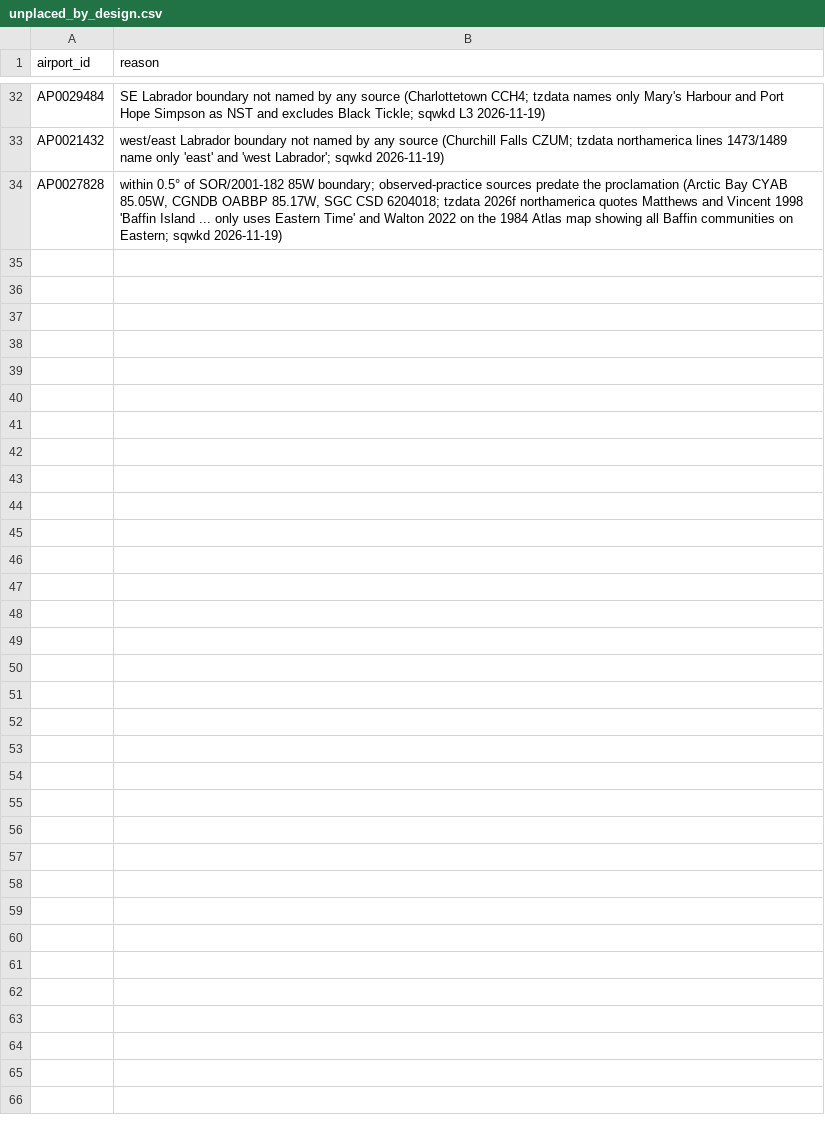
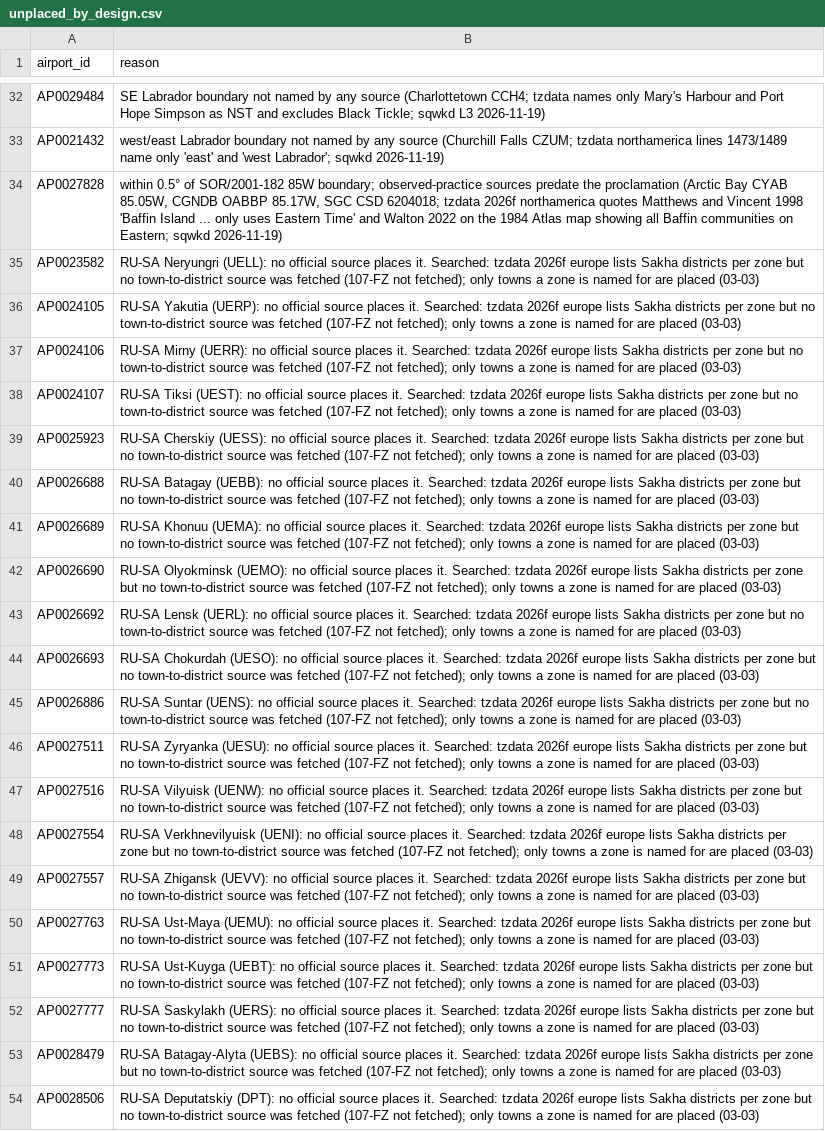
Before and after one commit to fairchildbrad/aeronav-db, a CSV file: identity/tz/unplaced_by_design.csv, drawn as a sheet; only a part is shown, gaps mark what is left out.

```diff
--- a/identity/tz/unplaced_by_design.csv
+++ b/identity/tz/unplaced_by_design.csv
@@ -34 +34,21 @@ AP0021432,"west/east Labrador boundary not named by any source (Churchill Falls
 AP0027828,"within 0.5° of SOR/2001-182 85W boundary; observed-practice sources predate the proclamation (Arctic Bay CYAB 85.05W, CGNDB OABBP 85.17W, SGC CSD 6204018; tzdata 2026f northamerica quotes Matthews and Vincent 1998 'Baffin Island ... only uses Eastern Time' and Walton 2022 on the 1984 Atlas map showing all Baffin communities on Eastern; sqwkd 2026-11-19)"
+AP0023582,RU-SA Neryungri (UELL): no official source places it. Searched: tzdata 2026f europe lists Sakha districts per zone but no town-to-district source was fetched (107-FZ not fetched); only towns a zone is named for are placed (03-03)
+AP0024105,RU-SA Yakutia (UERP): no official source places it. Searched: tzdata 2026f europe lists Sakha districts per zone but no town-to-district source was fetched (107-FZ not fetched); only towns a zone is named for are placed (03-03)
+AP0024106,RU-SA Mirny (UERR): no official source places it. Searched: tzdata 2026f europe lists Sakha districts per zone but no town-to-district source was fetched (107-FZ not fetched); only towns a zone is named for are placed (03-03)
+AP0024107,RU-SA Tiksi (UEST): no official source places it. Searched: tzdata 2026f europe lists Sakha districts per zone but no town-to-district source was fetched (107-FZ not fetched); only towns a zone is named for are placed (03-03)
+AP0025923,RU-SA Cherskiy (UESS): no official source places it. Searched: tzdata 2026f europe lists Sakha districts per zone but no town-to-district source was fetched (107-FZ not fetched); only towns a zone is named for are placed (03-03)
+AP0026688,RU-SA Batagay (UEBB): no official source places it. Searched: tzdata 2026f europe lists Sakha districts per zone but no town-to-district source was fetched (107-FZ not fetched); only towns a zone is named for are placed (03-03)
+AP0026689,RU-SA Khonuu (UEMA): no official source places it. Searched: tzdata 2026f europe lists Sakha districts per zone but no town-to-district source was fetched (107-FZ not fetched); only towns a zone is named for are placed (03-03)
+AP0026690,RU-SA Olyokminsk (UEMO): no official source places it. Searched: tzdata 2026f europe lists Sakha districts per zone but no town-to-district source was fetched (107-FZ not fetched); only towns a zone is named for are placed (03-03)
+AP0026692,RU-SA Lensk (UERL): no official source places it. Searched: tzdata 2026f europe lists Sakha districts per zone but no town-to-district source was fetched (107-FZ not fetched); only towns a zone is named for are placed (03-03)
+AP0026693,RU-SA Chokurdah (UESO): no official source places it. Searched: tzdata 2026f europe lists Sakha districts per zone but no town-to-district source was fetched (107-FZ not fetched); only towns a zone is named for are placed (03-03)
+AP0026886,RU-SA Suntar (UENS): no official source places it. Searched: tzdata 2026f europe lists Sakha districts per zone but no town-to-district source was fetched (107-FZ not fetched); only towns a zone is named for are placed (03-03)
+AP0027511,RU-SA Zyryanka (UESU): no official source places it. Searched: tzdata 2026f europe lists Sakha districts per zone but no town-to-district source was fetched (107-FZ not fetched); only towns a zone is named for are placed (03-03)
+AP0027516,RU-SA Vilyuisk (UENW): no official source places it. Searched: tzdata 2026f europe lists Sakha districts per zone but no town-to-district source was fetched (107-FZ not fetched); only towns a zone is named for are placed (03-03)
+AP0027554,RU-SA Verkhnevilyuisk (UENI): no official source places it. Searched: tzdata 2026f europe lists Sakha districts per zone but no town-to-district source was fetched (107-FZ not fetched); only towns a zone is named for are placed (03-03)
+AP0027557,RU-SA Zhigansk (UEVV): no official source places it. Searched: tzdata 2026f europe lists Sakha districts per zone but no town-to-district source was fetched (107-FZ not fetched); only towns a zone is named for are placed (03-03)
+AP0027763,RU-SA Ust-Maya (UEMU): no official source places it. Searched: tzdata 2026f europe lists Sakha districts per zone but no town-to-district source was fetched (107-FZ not fetched); only towns a zone is named for are placed (03-03)
+AP0027773,RU-SA Ust-Kuyga (UEBT): no official source places it. Searched: tzdata 2026f europe lists Sakha districts per zone but no town-to-district source was fetched (107-FZ not fetched); only towns a zone is named for are placed (03-03)
+AP0027777,RU-SA Saskylakh (UERS): no official source places it. Searched: tzdata 2026f europe lists Sakha districts per zone but no town-to-district source was fetched (107-FZ not fetched); only towns a zone is named for are placed (03-03)
+AP0028479,RU-SA Batagay-Alyta (UEBS): no official source places it. Searched: tzdata 2026f europe lists Sakha districts per zone but no town-to-district source was fetched (107-FZ not fetched); only towns a zone is named for are placed (03-03)
+AP0028506,RU-SA Deputatskiy (DPT): no official source places it. Searched: tzdata 2026f europe lists Sakha districts per zone but no town-to-district source was fetched (107-FZ not fetched); only towns a zone is named for are placed (03-03)
```
Also changed, not shown: identity/tz/partial_regions.csv, identity/tz/zone_regions.csv, 3 other files.
